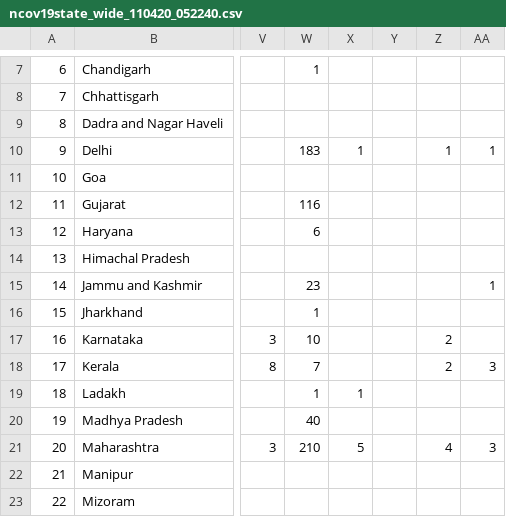
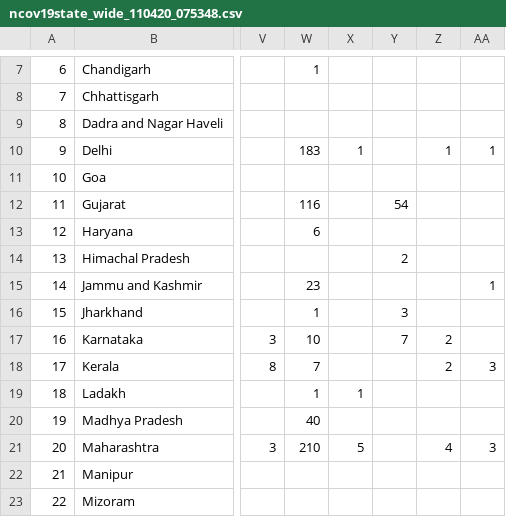
Before and after one commit to mrinal000/covid19_india_data, a CSV file: covid19_data/csv/state/ncov19state_wide_110420_075348.csv (was covid19_data/csv/state/ncov19state_wide_110420_052240.csv), drawn as a sheet; only a part is shown, gaps mark what is left out; the diff names each change by its address in the sheet, - before the commit and + after, or states it on an @@ line.

```diff
--- a/covid19_data/csv/state/ncov19state_wide_110420_052240.csv
+++ b/covid19_data/csv/state/ncov19state_wide_110420_075348.csv
-Y12: (empty)
+Y12: 54
-Y14: (empty)
+Y14: 2
-Y16: (empty)
+Y16: 3
-Y17: (empty)
+Y17: 7
```
Also changed, not shown: covid19_data/csv/national_timeseries/ncov19india_timeserise_110420_075348.csv, 16 other files.
